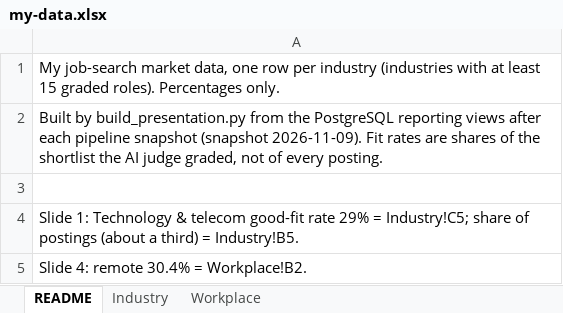
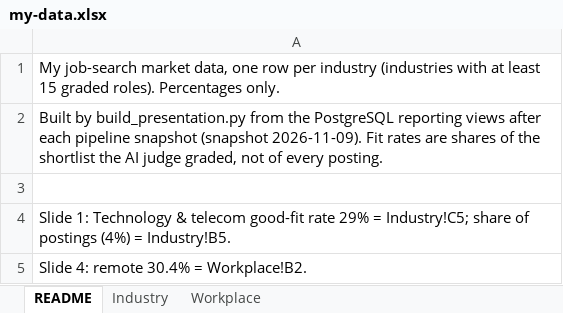
Before and after one commit to BensonJT/profile, an Excel workbook: my-data.xlsx, sheet README, drawn as a sheet; values as stored, in another font and other column widths than the file's, no borders; the diff names each change by its address in the sheet, - before the commit and + after, or states it on an @@ line.

```diff
--- a/my-data.xlsx (sheet README)
+++ b/my-data.xlsx (sheet README)
-A4: …of postings (about a third) = Industry!B5.
+A4: …of postings (4%) = Industry!B5.
```
Also changed, not shown: sheet Industry, 2 other files.
